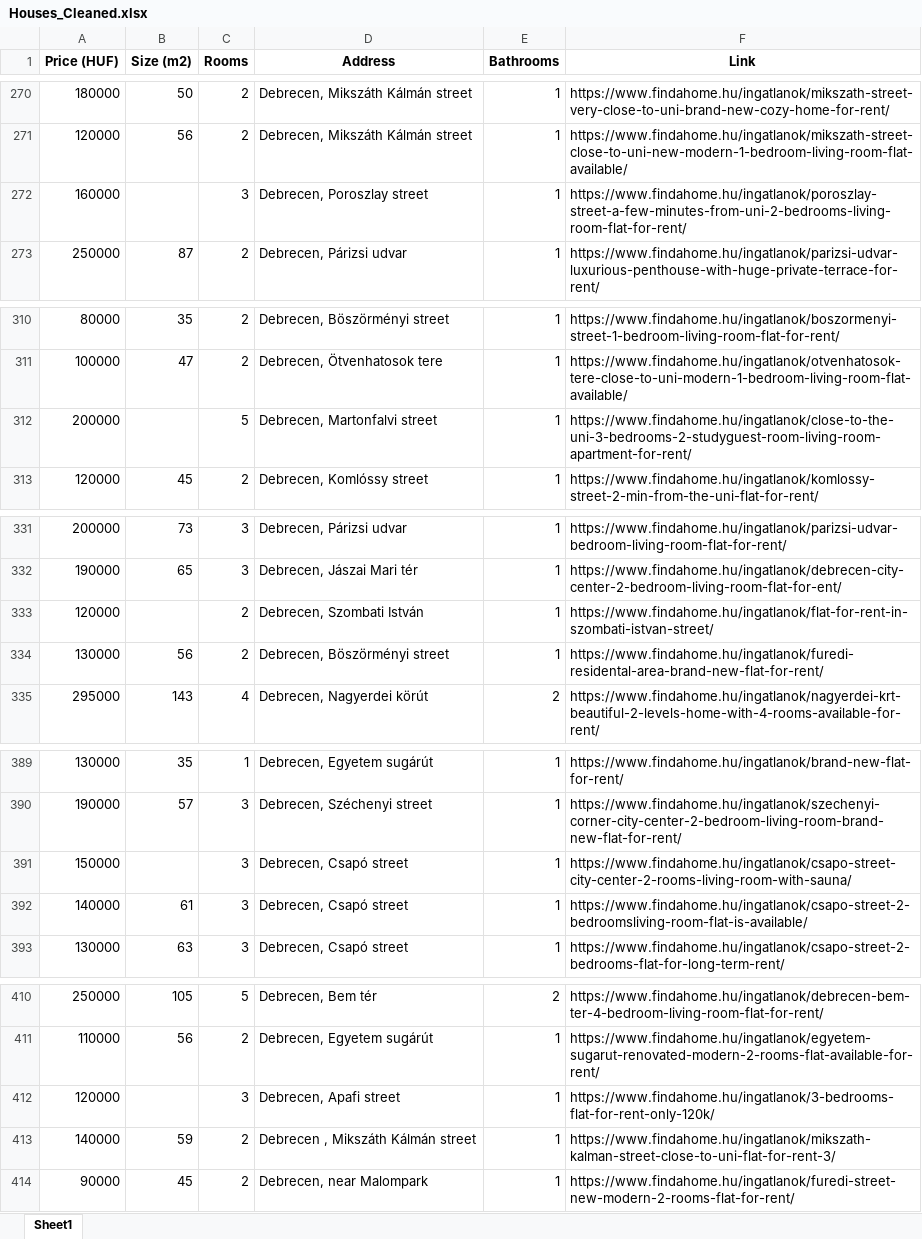
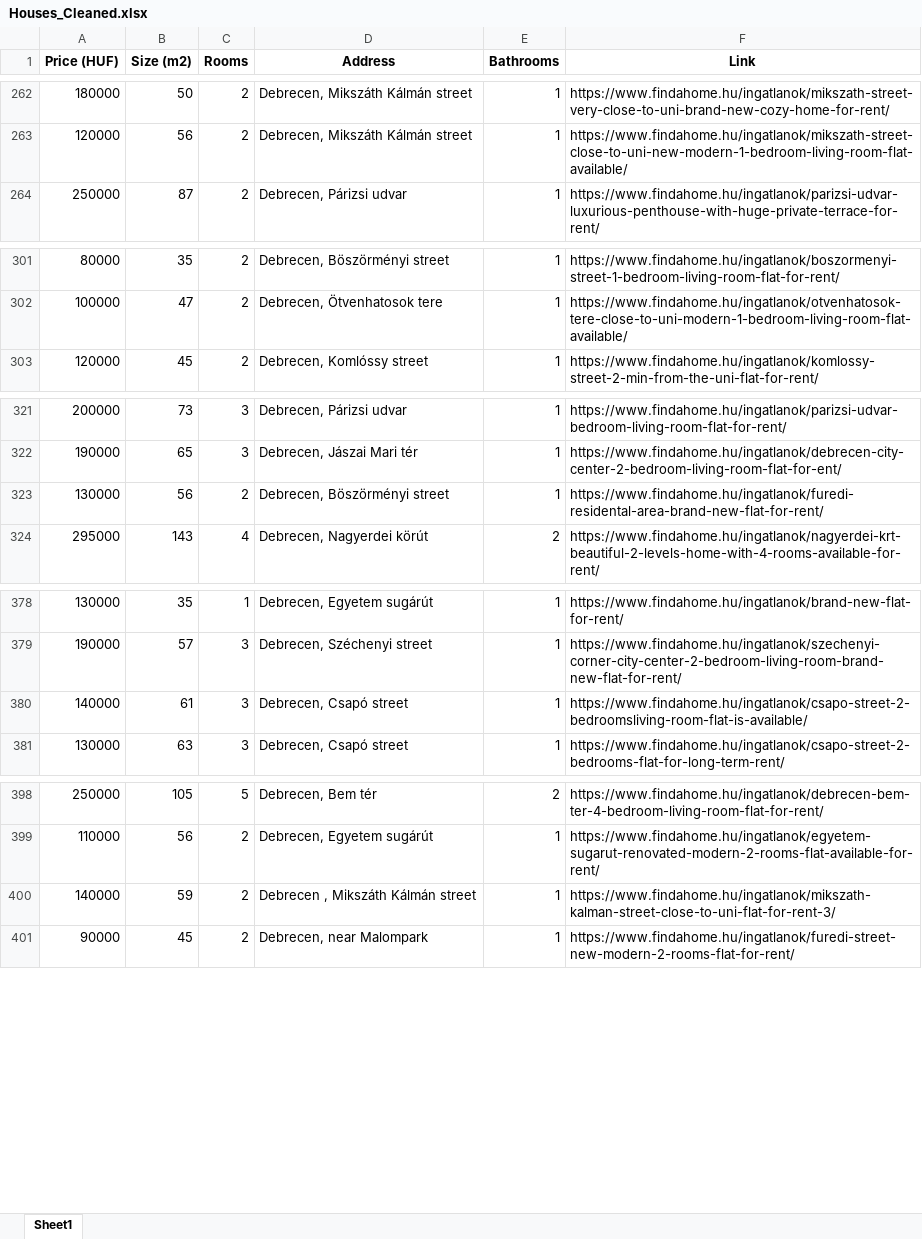
Before and after one commit to YousefBarakat99/Streamlit, an Excel workbook: streamlit/Houses_Cleaned.xlsx, sheet Sheet1, drawn as a sheet; only a part is shown, gaps mark what is left out; values as stored, in another font and other column widths than the file's, no borders; the diff covers the shown part only; the diff names each change by its address in the sheet, - before the commit and + after, or states it on an @@ line.

```diff
--- a/streamlit/Houses_Cleaned.xlsx (sheet Sheet1)
+++ b/streamlit/Houses_Cleaned.xlsx (sheet Sheet1)
-row 272: 160000 |  | 3 | Debrecen, Poroszlay street | 1 | https://www.findahome.hu/ingatlanok/poroszlay-street-a-few-minutes-from-uni-2-bedrooms-living-room-flat-for-rent/
-row 312: 200000 |  | 5 | Debrecen, Martonfalvi street | 1 | https://www.findahome.hu/ingatlanok/close-to-the-uni-3-bedrooms-2-studyguest-room-living-room-apartment-for-rent/
-row 333: 120000 |  | 2 | Debrecen, Szombati István | 1 | https://www.findahome.hu/ingatlanok/flat-for-rent-in-szombati-istvan-street/
-row 391: 150000 |  | 3 | Debrecen, Csapó street | 1 | https://www.findahome.hu/ingatlanok/csapo-street-city-center-2-rooms-living-room-with-sauna/
-row 412: 120000 |  | 3 | Debrecen, Apafi street | 1 | https://www.findahome.hu/ingatlanok/3-bedrooms-flat-for-rent-only-120k/
```
Also changed, not shown: 18 removed rows elsewhere in this sheet, 1 other file.
